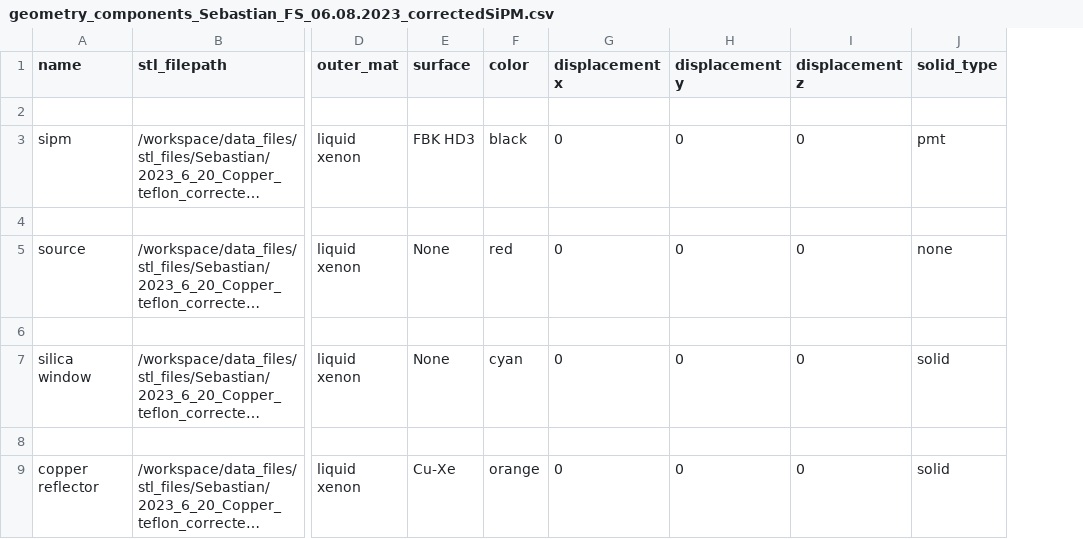
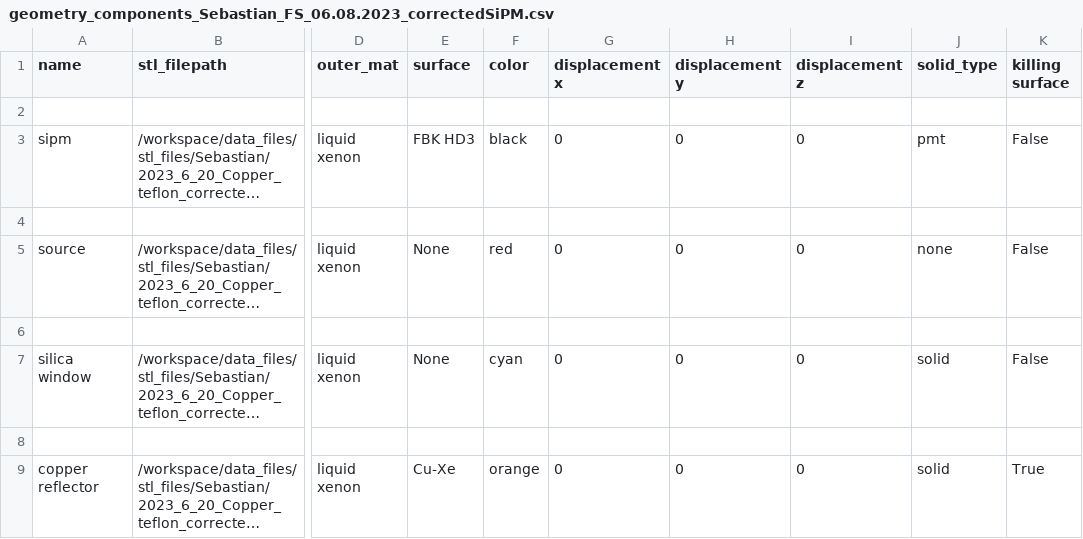
Before and after one commit to Pocar-Lab/nEXO-chroma, a CSV file: data_files/data/Sebastian_FS_06.08.2023_correctedSiPM/geometry_components_Sebastian_FS_06.08.2023_correctedSiPM.csv, drawn as a sheet; only a part is shown, gaps mark what is left out; long unchanged cells end in …; the diff names each change by its address in the sheet, - before the commit and + after, or states it on an @@ line.

Commit message:
made plotting not mandatory and added support to use a boolean in geometry_component files to determine if each surface should be treated as a killing surface.

```diff
--- a/data_files/data/Sebastian_FS_06.08.2023_correctedSiPM/geometry_components_Sebastian_FS_06.08.2023_correctedSiPM.csv
+++ b/data_files/data/Sebastian_FS_06.08.2023_correctedSiPM/geometry_components_Sebastian_FS_06.08.2023_correctedSiPM.csv
+column K (killing surface), rows 3-9: False |  | False |  | False |  | True
```
Also changed, not shown: data_files/data/Sebastian_FS_06.08.2023_correctedSiPM/surface_props_Sebastian_FS_06.08.2023_correctedSiPM.csv, 12 other files.
